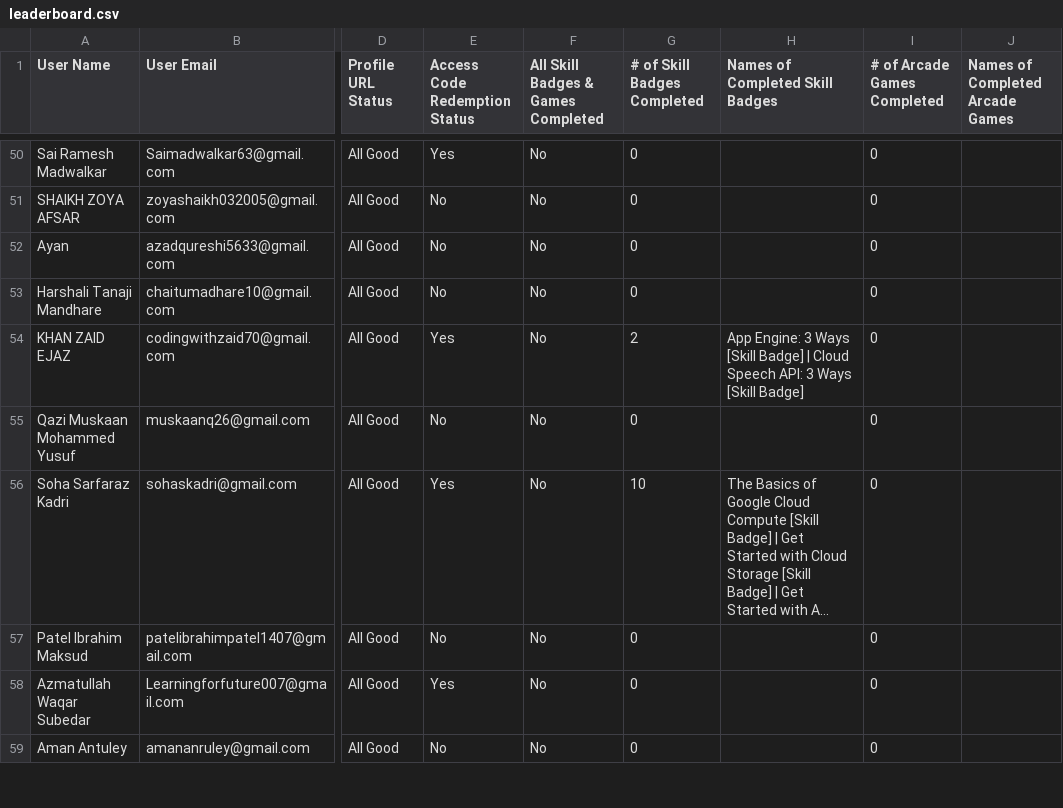
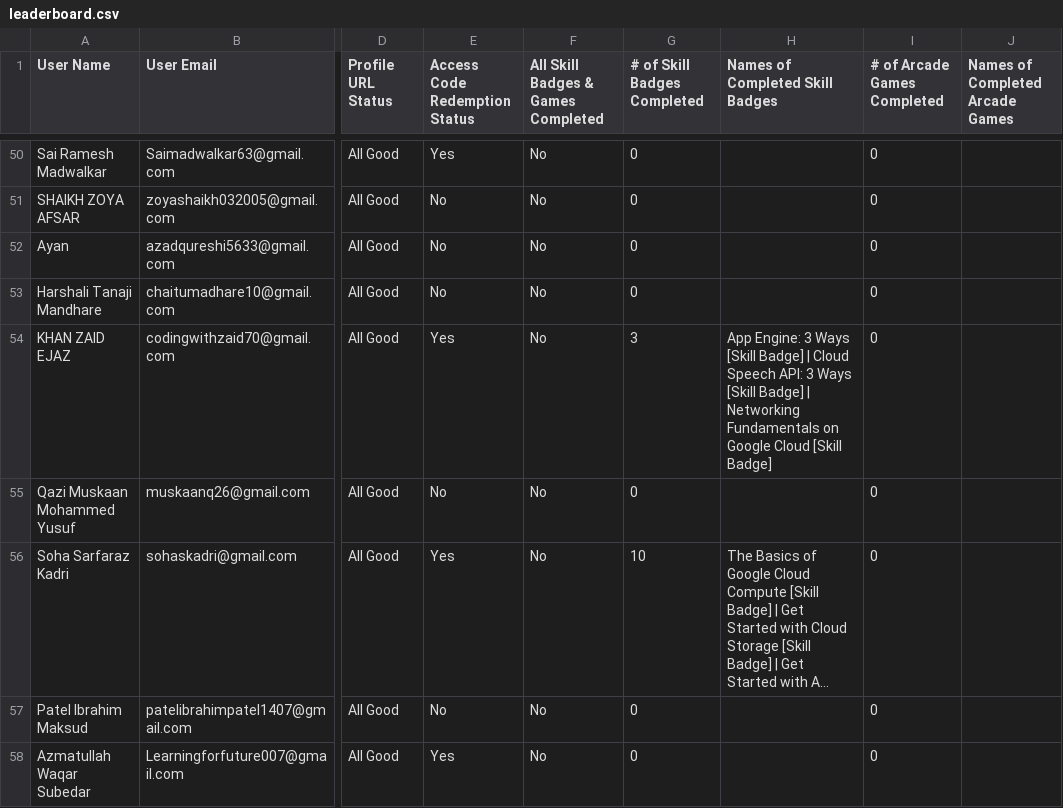
Before and after one commit to GDGC-AIKTC/GenAI-StudyJams-Leaderboard-24, a CSV file: public/leaderboard.csv, drawn as a sheet; only a part is shown, gaps mark what is left out; the shorter side is filled out with more unchanged rows; long unchanged cells end in …; the diff covers the shown part only; the diff names each change by its address in the sheet, - before the commit and + after, or states it on an @@ line.

```diff
--- a/public/leaderboard.csv
+++ b/public/leaderboard.csv
-G54 (# of Skill Badges Completed): 2
+G54 (# of Skill Badges Completed): 3
-H54 (Names of Completed Skill Badges): …[Skill Badge]
+H54 (Names of Completed Skill Badges): …[Skill Badge] | Networking Fundamentals on Google Cloud [Skill Badge]
```
Also changed, not shown: 41 edited cells elsewhere in this file, 1 other file.
